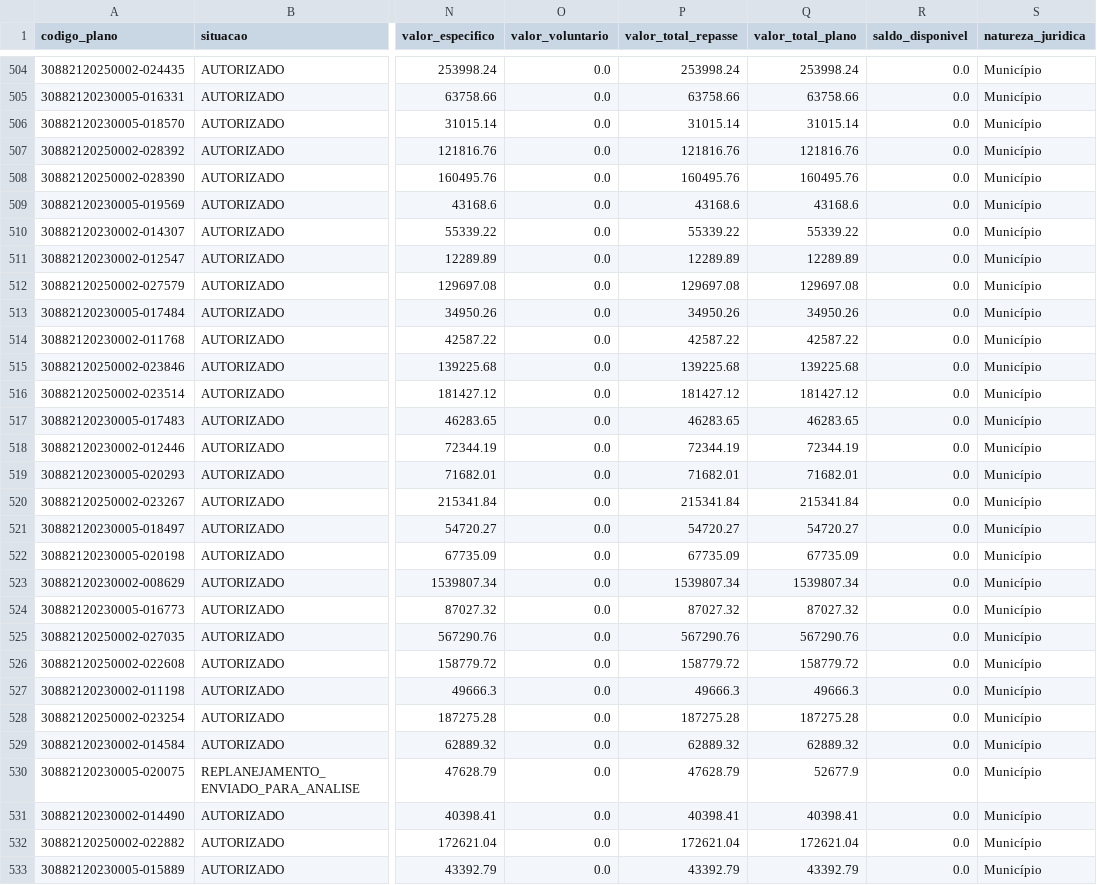
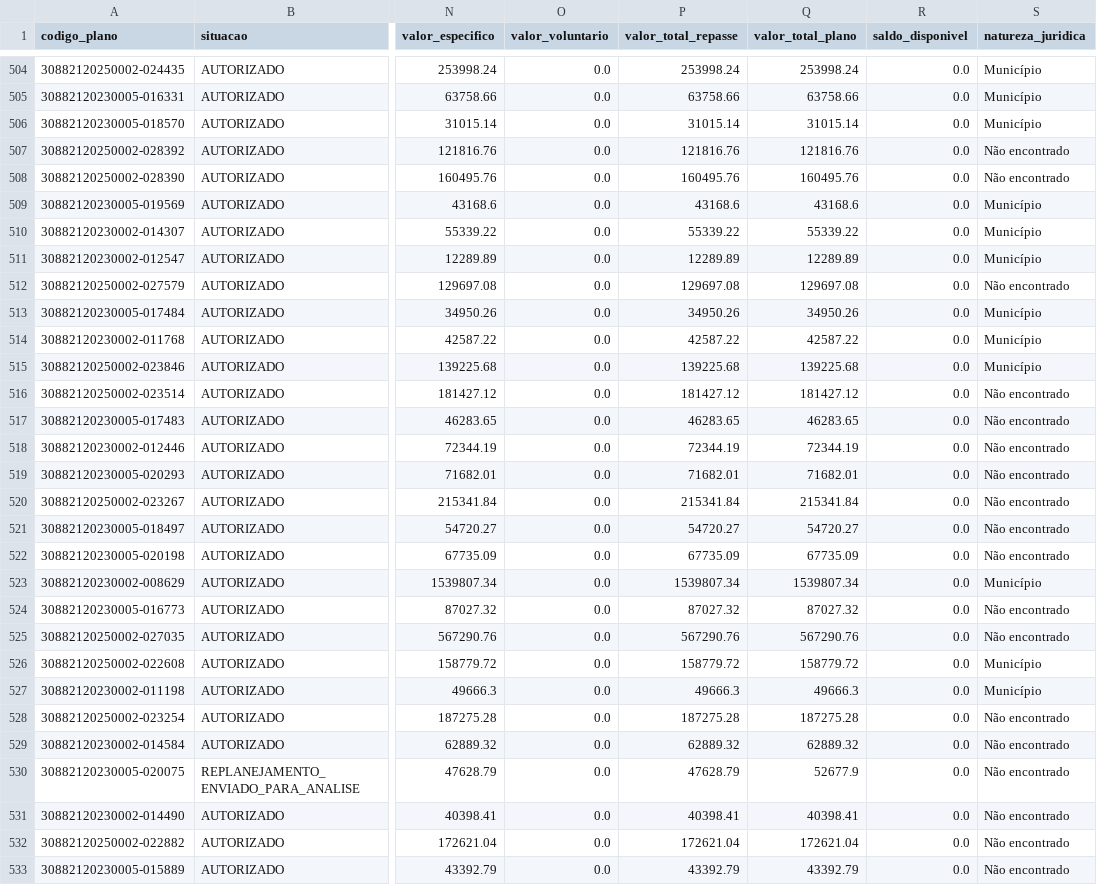
Before and after one commit to ArthurSouzaDev/DataCollectorSeplan, a CSV file: fundo_a_fundo.csv, drawn as a sheet; only a part is shown, gaps mark what is left out; the diff covers the shown part only; the diff names each change by its address in the sheet, - before the commit and + after, or states it on an @@ line.

```diff
--- a/fundo_a_fundo.csv
+++ b/fundo_a_fundo.csv
-S507:S508 (natureza_juridica): Município
+S507:S508 (natureza_juridica): Não encontrado
-S512 (natureza_juridica): Município
+S512 (natureza_juridica): Não encontrado
-S516:S522 (natureza_juridica): Município
+S516:S522 (natureza_juridica): Não encontrado
-S524:S525 (natureza_juridica): Município
+S524:S525 (natureza_juridica): Não encontrado
-S528:S533 (natureza_juridica): Município
+S528:S533 (natureza_juridica): Não encontrado
```
Also changed, not shown: 131 edited cells elsewhere in this file, emendas_to.csv, 1 other file.
